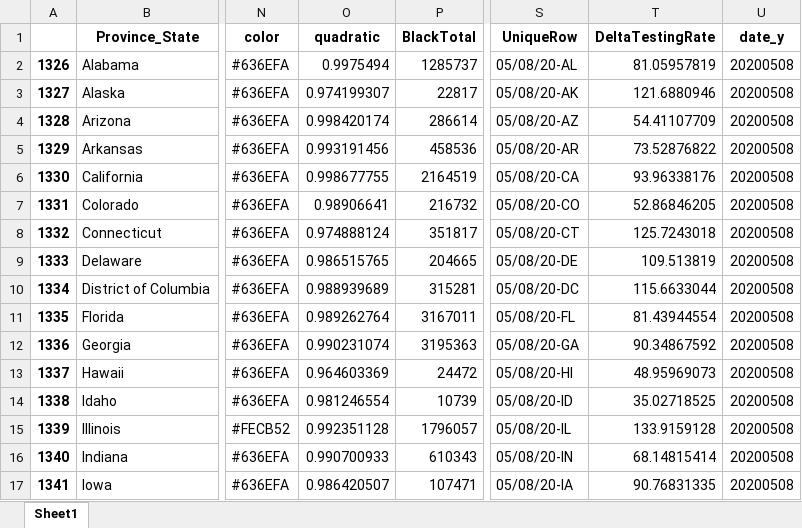
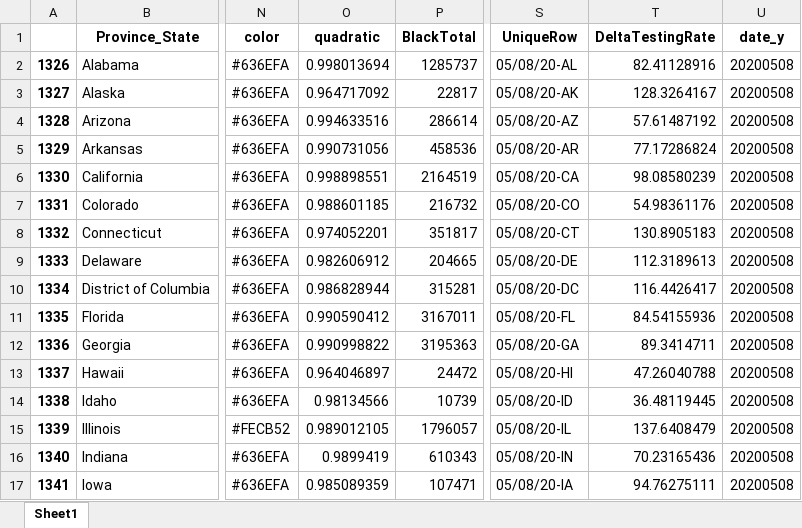
Before and after one commit to Rush-Quality-Analytics/SupplyDemand-ExtraAnalytics, an Excel workbook: DataUpdate/data/Testing_DataFrame.xlsx, sheet Sheet1, drawn as a sheet; only a part is shown, gaps mark what is left out; values as stored, in another font and other column widths than the file's, no borders; the diff covers the shown part only; the diff names each change by its address in the sheet, - before the commit and + after, or states it on an @@ line.

Commit message:
updated data -KL

```diff
--- a/DataUpdate/data/Testing_DataFrame.xlsx (sheet Sheet1)
+++ b/DataUpdate/data/Testing_DataFrame.xlsx (sheet Sheet1)
-O2 (quadratic): 0.9975494
+O2 (quadratic): 0.998013694
-T2 (DeltaTestingRate): 81.05957819
+T2 (DeltaTestingRate): 82.41128916
-O3 (quadratic): 0.974199307
+O3 (quadratic): 0.964717092
-T3 (DeltaTestingRate): 121.6880946
+T3 (DeltaTestingRate): 128.3264167
-O4 (quadratic): 0.998420174
+O4 (quadratic): 0.994633516
-T4 (DeltaTestingRate): 54.41107709
+T4 (DeltaTestingRate): 57.61487192
-O5 (quadratic): 0.993191456
+O5 (quadratic): 0.990731056
-T5 (DeltaTestingRate): 73.52876822
+T5 (DeltaTestingRate): 77.17286824
-O6 (quadratic): 0.998677755
+O6 (quadratic): 0.998898551
-T6 (DeltaTestingRate): 93.96338176
+T6 (DeltaTestingRate): 98.08580239
-O7 (quadratic): 0.98906641
+O7 (quadratic): 0.988601185
-T7 (DeltaTestingRate): 52.86846205
+T7 (DeltaTestingRate): 54.98361176
-O8 (quadratic): 0.974888124
+O8 (quadratic): 0.974052201
-T8 (DeltaTestingRate): 125.7243018
+T8 (DeltaTestingRate): 130.8905183
-O9 (quadratic): 0.986515765
+O9 (quadratic): 0.982606912
-T9 (DeltaTestingRate): 109.513819
+T9 (DeltaTestingRate): 112.3189613
-O10 (quadratic): 0.988939689
+O10 (quadratic): 0.986828944
-T10 (DeltaTestingRate): 115.6633044
+T10 (DeltaTestingRate): 116.4426417
-O11 (quadratic): 0.989262764
+O11 (quadratic): 0.990590412
-T11 (DeltaTestingRate): 81.43944554
+T11 (DeltaTestingRate): 84.54155936
-O12 (quadratic): 0.990231074
+O12 (quadratic): 0.990998822
-T12 (DeltaTestingRate): 90.34867592
+T12 (DeltaTestingRate): 89.3414711
-O13 (quadratic): 0.964603369
+O13 (quadratic): 0.964046897
-T13 (DeltaTestingRate): 48.95969073
+T13 (DeltaTestingRate): 47.26040788
-O14 (quadratic): 0.981246554
+O14 (quadratic): 0.98134566
-T14 (DeltaTestingRate): 35.02718525
+T14 (DeltaTestingRate): 36.48119445
-O15 (quadratic): 0.992351128
+O15 (quadratic): 0.989012105
-T15 (DeltaTestingRate): 133.9159128
+T15 (DeltaTestingRate): 137.6408479
-O16 (quadratic): 0.990700933
+O16 (quadratic): 0.9899419
-T16 (DeltaTestingRate): 68.14815414
+T16 (DeltaTestingRate): 70.23165436
-O17 (quadratic): 0.986420507
+O17 (quadratic): 0.985089359
-T17 (DeltaTestingRate): 90.76831335
+T17 (DeltaTestingRate): 94.76275111
```
Also changed, not shown: 84 edited cells elsewhere in this sheet, 7 other files.
